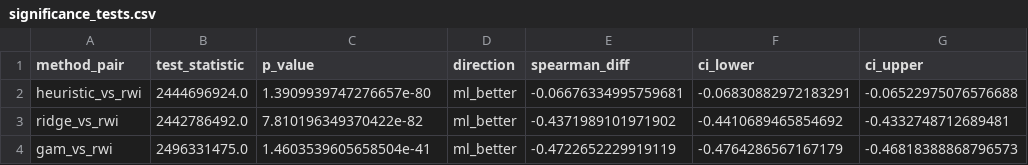
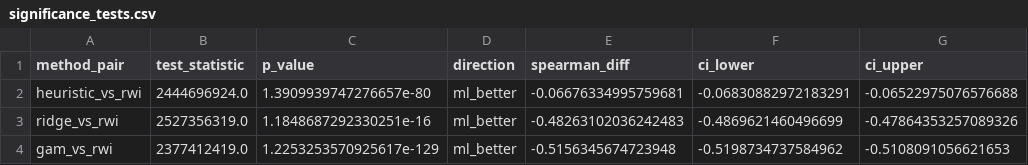
Before and after one commit to nargesmn100/BorealisAI_UNICEF, a CSV file: Data/outputs/nga/eval/significance_tests.csv, drawn as a sheet.

```diff
--- a/Data/outputs/nga/eval/significance_tests.csv
+++ b/Data/outputs/nga/eval/significance_tests.csv
@@ -2,3 +2,3 @@ method_pair,test_statistic,p_value,direction,spearman_diff,ci_lower,ci_upper
 heuristic_vs_rwi,2444696924.0,1.3909939747276657e-80,ml_better,-0.06676334995759681,-0.06830882972183291,-0.06522975076576688
-ridge_vs_rwi,2442786492.0,7.810196349370422e-82,ml_better,-0.4371989101971902,-0.4410689465854692,-0.4332748712689481
-gam_vs_rwi,2496331475.0,1.4603539605658504e-41,ml_better,-0.4722652229919119,-0.4764286567167179,-0.46818388868796573
+ridge_vs_rwi,2527356319.0,1.1848687292330251e-16,ml_better,-0.48263102036242483,-0.4869621460496699,-0.47864353257089326
+gam_vs_rwi,2377412419.0,1.2253253570925617e-129,ml_better,-0.5156345674723948,-0.5198734737584962,-0.5108091056621653
```
Also changed, not shown: Data/outputs/nga/eval/evaluation_summary.csv, Data/outputs/nga/eval/hierarchical_validation.csv, 24 other files.
